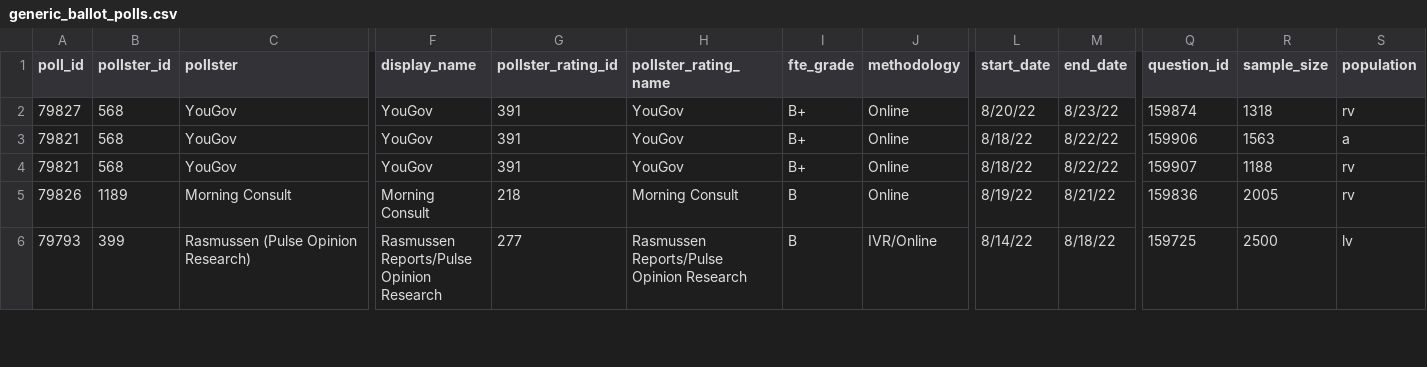
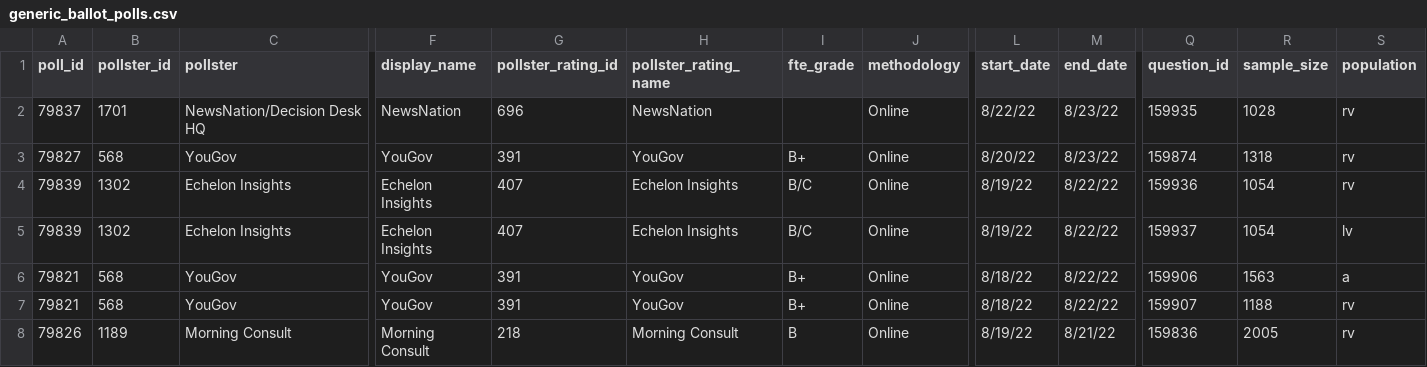
Before and after one commit to dcadata/fivey-is-an-emotional-fox, a CSV file: data/generic_ballot_polls.csv, drawn as a sheet; only a part is shown, gaps mark what is left out; the shorter side is filled out with more unchanged rows; rows hold the shown columns only; the diff names each change by its address in the sheet, - before the commit and + after, or states it on an @@ line.

```diff
--- a/data/generic_ballot_polls.csv
+++ b/data/generic_ballot_polls.csv
+row 2: 79837 | 1701 | NewsNation/Decision Desk HQ | NewsNation | 696 | NewsNation |  | Online | 8/22/22 | 8/23/22 | 159935 | 1028 | rv
+row 4: 79839 | 1302 | Echelon Insights | Echelon Insights | 407 | Echelon Insights | B/C | Online | 8/19/22 | 8/22/22 | 159936 | 1054 | rv
+row 5: 79839 | 1302 | Echelon Insights | Echelon Insights | 407 | Echelon Insights | B/C | Online | 8/19/22 | 8/22/22 | 159937 | 1054 | lv
```
Also changed, not shown: 1 other file.
